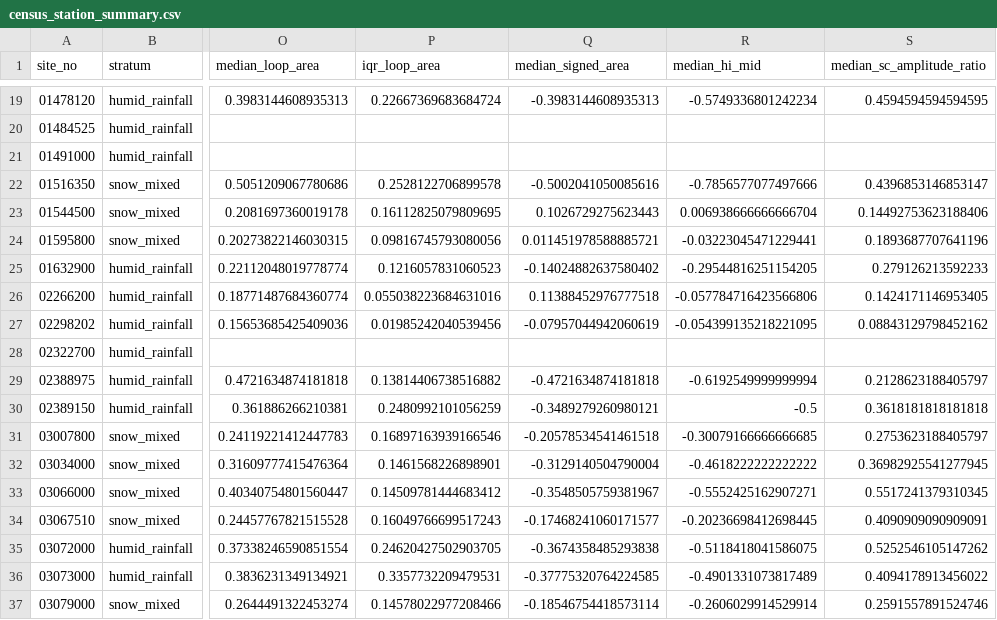
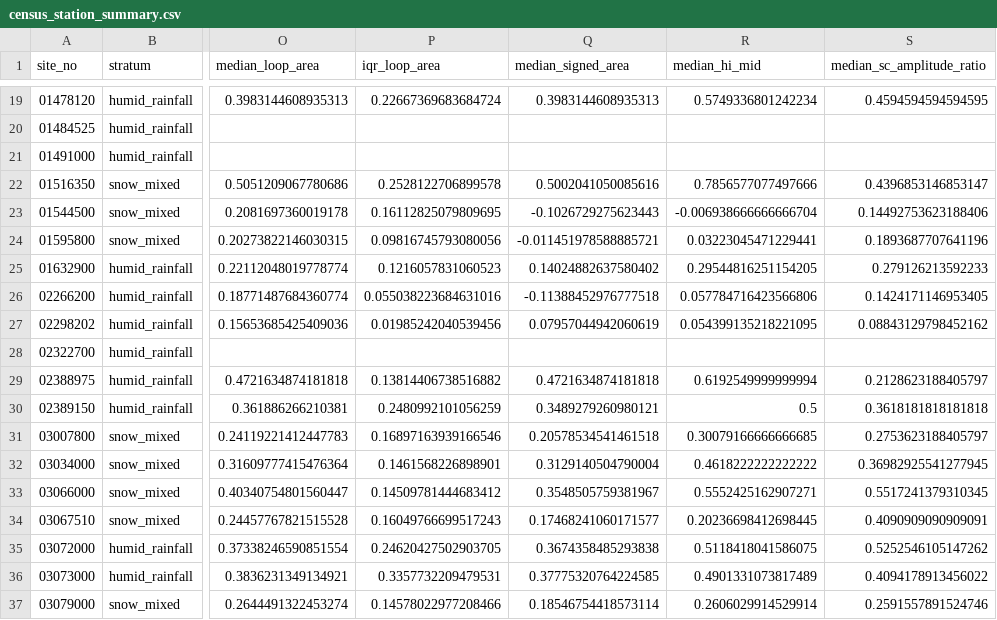
Before and after one commit to lixin-zhao18/USGS-NWIS, a CSV file: experiments/round1/results/census_station_summary.csv, drawn as a sheet; only a part is shown, gaps mark what is left out; the diff covers the shown part only; the diff names each change by its address in the sheet, - before the commit and + after, or states it on an @@ line.

```diff
--- a/experiments/round1/results/census_station_summary.csv
+++ b/experiments/round1/results/census_station_summary.csv
-Q19 (median_signed_area): -0.3983144608935313
+Q19 (median_signed_area): 0.3983144608935313
-R19 (median_hi_mid): -0.5749336801242234
+R19 (median_hi_mid): 0.5749336801242234
-Q22 (median_signed_area): -0.5002041050085616
+Q22 (median_signed_area): 0.5002041050085616
-R22 (median_hi_mid): -0.7856577077497666
+R22 (median_hi_mid): 0.7856577077497666
-Q23 (median_signed_area): 0.1026729275623443
+Q23 (median_signed_area): -0.1026729275623443
-R23 (median_hi_mid): 0.006938666666666704
+R23 (median_hi_mid): -0.006938666666666704
-Q24 (median_signed_area): 0.011451978588885721
+Q24 (median_signed_area): -0.011451978588885721
-R24 (median_hi_mid): -0.03223045471229441
+R24 (median_hi_mid): 0.03223045471229441
-Q25 (median_signed_area): -0.14024882637580402
+Q25 (median_signed_area): 0.14024882637580402
-R25 (median_hi_mid): -0.29544816251154205
+R25 (median_hi_mid): 0.29544816251154205
-Q26 (median_signed_area): 0.11388452976777518
+Q26 (median_signed_area): -0.11388452976777518
-R26 (median_hi_mid): -0.057784716423566806
+R26 (median_hi_mid): 0.057784716423566806
-Q27 (median_signed_area): -0.07957044942060619
+Q27 (median_signed_area): 0.07957044942060619
-R27 (median_hi_mid): -0.054399135218221095
+R27 (median_hi_mid): 0.054399135218221095
-Q29 (median_signed_area): -0.4721634874181818
+Q29 (median_signed_area): 0.4721634874181818
-R29 (median_hi_mid): -0.6192549999999994
+R29 (median_hi_mid): 0.6192549999999994
-Q30 (median_signed_area): -0.3489279260980121
+Q30 (median_signed_area): 0.3489279260980121
-R30 (median_hi_mid): -0.5
+R30 (median_hi_mid): 0.5
-Q31 (median_signed_area): -0.20578534541461518
+Q31 (median_signed_area): 0.20578534541461518
-R31 (median_hi_mid): -0.30079166666666685
+R31 (median_hi_mid): 0.30079166666666685
-Q32 (median_signed_area): -0.3129140504790004
+Q32 (median_signed_area): 0.3129140504790004
-R32 (median_hi_mid): -0.4618222222222222
+R32 (median_hi_mid): 0.4618222222222222
-Q33 (median_signed_area): -0.3548505759381967
+Q33 (median_signed_area): 0.3548505759381967
-R33 (median_hi_mid): -0.5552425162907271
+R33 (median_hi_mid): 0.5552425162907271
-Q34 (median_signed_area): -0.17468241060171577
+Q34 (median_signed_area): 0.17468241060171577
-R34 (median_hi_mid): -0.20236698412698445
+R34 (median_hi_mid): 0.20236698412698445
-Q35 (median_signed_area): -0.3674358485293838
+Q35 (median_signed_area): 0.3674358485293838
-R35 (median_hi_mid): -0.5118418041586075
+R35 (median_hi_mid): 0.5118418041586075
-Q36 (median_signed_area): -0.37775320764224585
+Q36 (median_signed_area): 0.37775320764224585
-R36 (median_hi_mid): -0.4901331073817489
+R36 (median_hi_mid): 0.4901331073817489
-Q37 (median_signed_area): -0.18546754418573114
+Q37 (median_signed_area): 0.18546754418573114
-R37 (median_hi_mid): -0.2606029914529914
+R37 (median_hi_mid): 0.2606029914529914
```
Also changed, not shown: 159 edited cells elsewhere in this file, experiments/round1/results/discovery_station_summary.csv, 24 other files.
